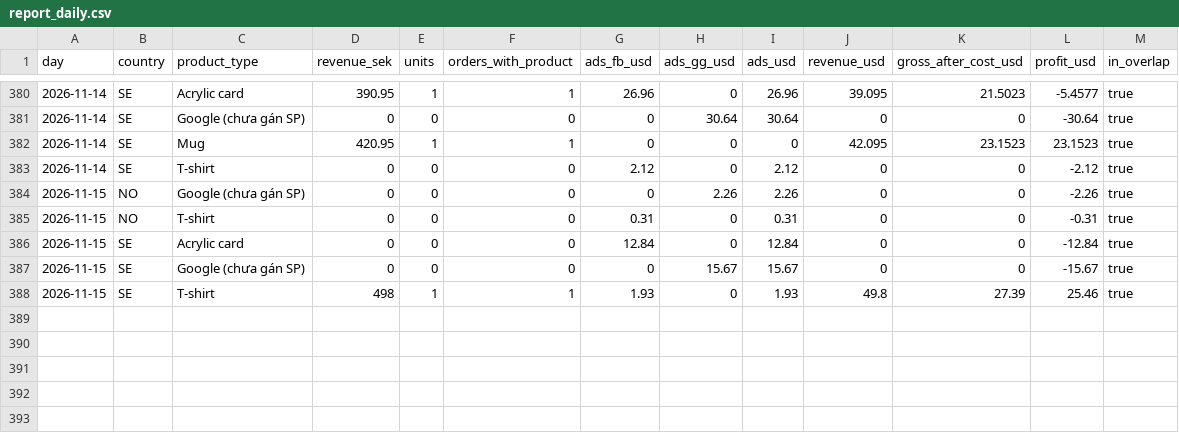
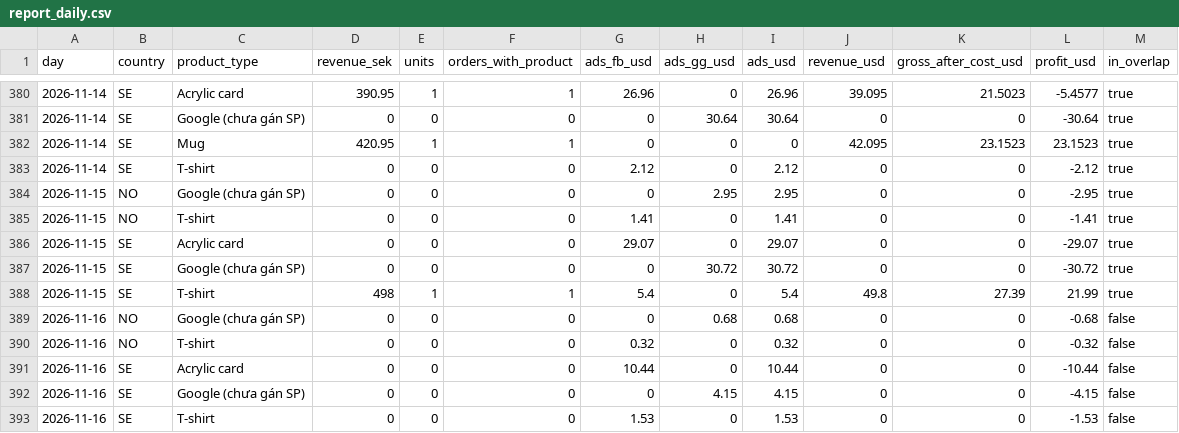
Before and after one commit to tiendatpham2407-bot/dashboard, a CSV file: report_daily.csv, drawn as a sheet; only a part is shown, gaps mark what is left out.

Commit message:
Cập nhật report_daily.csv 2026-11-17 09:32

```diff
--- a/report_daily.csv
+++ b/report_daily.csv
@@ -383,6 +383,11 @@ day,country,product_type,revenue_sek,units,orders_with_product,ads_fb_usd,ads_gg
 2026-11-14,SE,T-shirt,0,0,0,2.12,0,2.12,0,0,-2.12,true
-2026-11-15,NO,Google (chưa gán SP),0,0,0,0,2.26,2.26,0,0,-2.26,true
-2026-11-15,NO,T-shirt,0,0,0,0.31,0,0.31,0,0,-0.31,true
-2026-11-15,SE,Acrylic card,0,0,0,12.84,0,12.84,0,0,-12.84,true
-2026-11-15,SE,Google (chưa gán SP),0,0,0,0,15.67,15.67,0,0,-15.67,true
-2026-11-15,SE,T-shirt,498,1,1,1.93,0,1.93,49.8,27.39,25.46,true
+2026-11-15,NO,Google (chưa gán SP),0,0,0,0,2.95,2.95,0,0,-2.95,true
+2026-11-15,NO,T-shirt,0,0,0,1.41,0,1.41,0,0,-1.41,true
+2026-11-15,SE,Acrylic card,0,0,0,29.07,0,29.07,0,0,-29.07,true
+2026-11-15,SE,Google (chưa gán SP),0,0,0,0,30.72,30.72,0,0,-30.72,true
+2026-11-15,SE,T-shirt,498,1,1,5.4,0,5.4,49.8,27.39,21.99,true
+2026-11-16,NO,Google (chưa gán SP),0,0,0,0,0.68,0.68,0,0,-0.68,false
+2026-11-16,NO,T-shirt,0,0,0,0.32,0,0.32,0,0,-0.32,false
+2026-11-16,SE,Acrylic card,0,0,0,10.44,0,10.44,0,0,-10.44,false
+2026-11-16,SE,Google (chưa gán SP),0,0,0,0,4.15,4.15,0,0,-4.15,false
+2026-11-16,SE,T-shirt,0,0,0,1.53,0,1.53,0,0,-1.53,false
```
